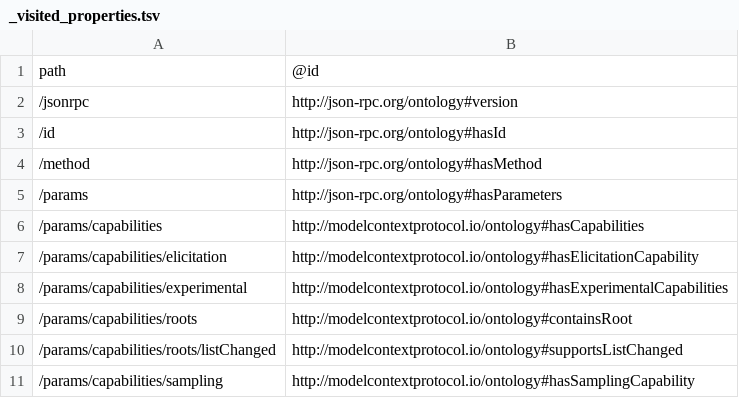
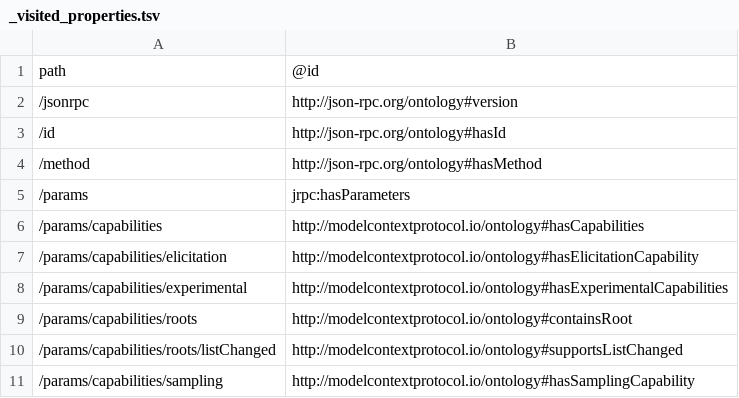
Before and after one commit to ogcincubator/modelcontextprotocol, a TSV file: build/annotated/mcp/_visited_properties.tsv, drawn as a sheet; only a part is shown.

Commit message:
Building blocks postprocessing

```diff
--- a/build/annotated/mcp/_visited_properties.tsv
+++ b/build/annotated/mcp/_visited_properties.tsv
@@ -4,3 +4,3 @@ path	@id
 /method	http://json-rpc.org/ontology#hasMethod
-/params	http://json-rpc.org/ontology#hasParameters
+/params	jrpc:hasParameters
 /params/capabilities	http://modelcontextprotocol.io/ontology#hasCapabilities
```
Also changed, not shown: 36 other files.
